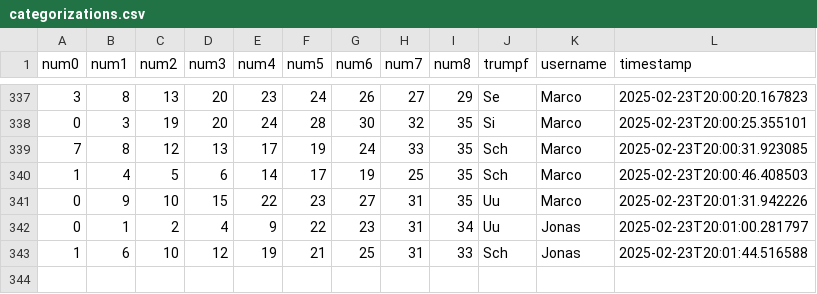
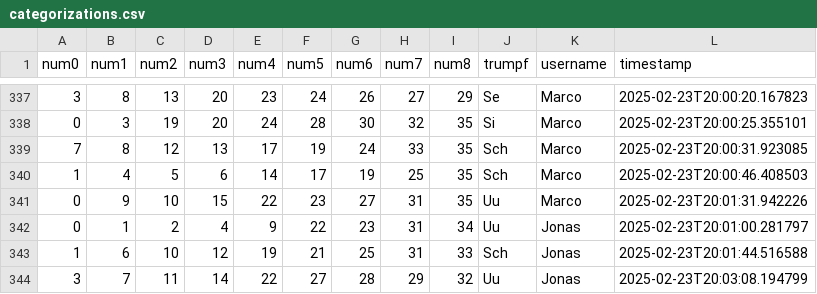
Before and after one commit to clemens-steinwendner/JassCategories, a CSV file: categorizations.csv, drawn as a sheet; only a part is shown, gaps mark what is left out; the diff names each change by its address in the sheet, - before the commit and + after, or states it on an @@ line.

Commit message:
Update categorizations - 1 new entries

```diff
--- a/categorizations.csv
+++ b/categorizations.csv
+row 344: 3 | 7 | 11 | 14 | 22 | 27 | 28 | 29 | 32 | Uu | Jonas | 2025-02-23T20:03:08.194799
```
